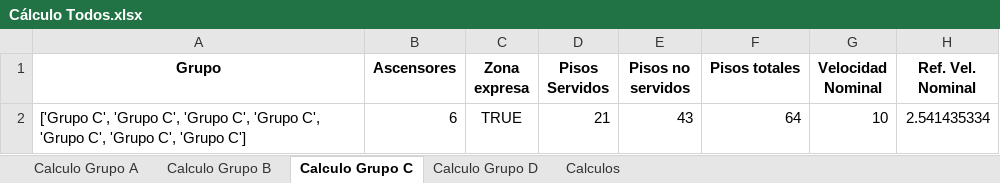
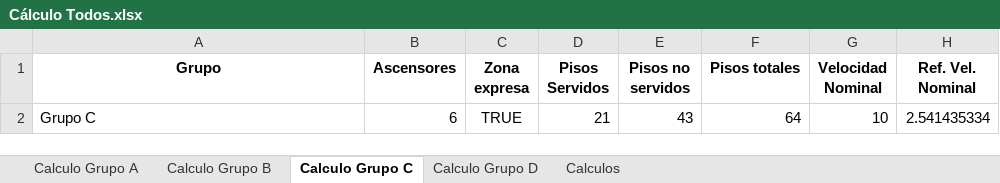
Before and after one commit to GeorgesG69/AscensoresCT1212, an Excel workbook: Cálculo Todos.xlsx, sheet Calculo Grupo C, drawn as a sheet; only a part is shown; values as stored, in another font and other column widths than the file's, no borders; the diff names each change by its address in the sheet, - before the commit and + after, or states it on an @@ line.

```diff
--- a/Cálculo Todos.xlsx (sheet Calculo Grupo C)
+++ b/Cálculo Todos.xlsx (sheet Calculo Grupo C)
-A2 (Grupo): ['Grupo C', 'Grupo C', 'Grupo C', 'Grupo C', 'Grupo C', 'Grupo C', 'Grupo C']
+A2 (Grupo): Grupo C
```
Also changed, not shown: sheet Calculo Grupo A, sheet Calculo Grupo B, sheet Calculo Grupo D, 1 other file.
